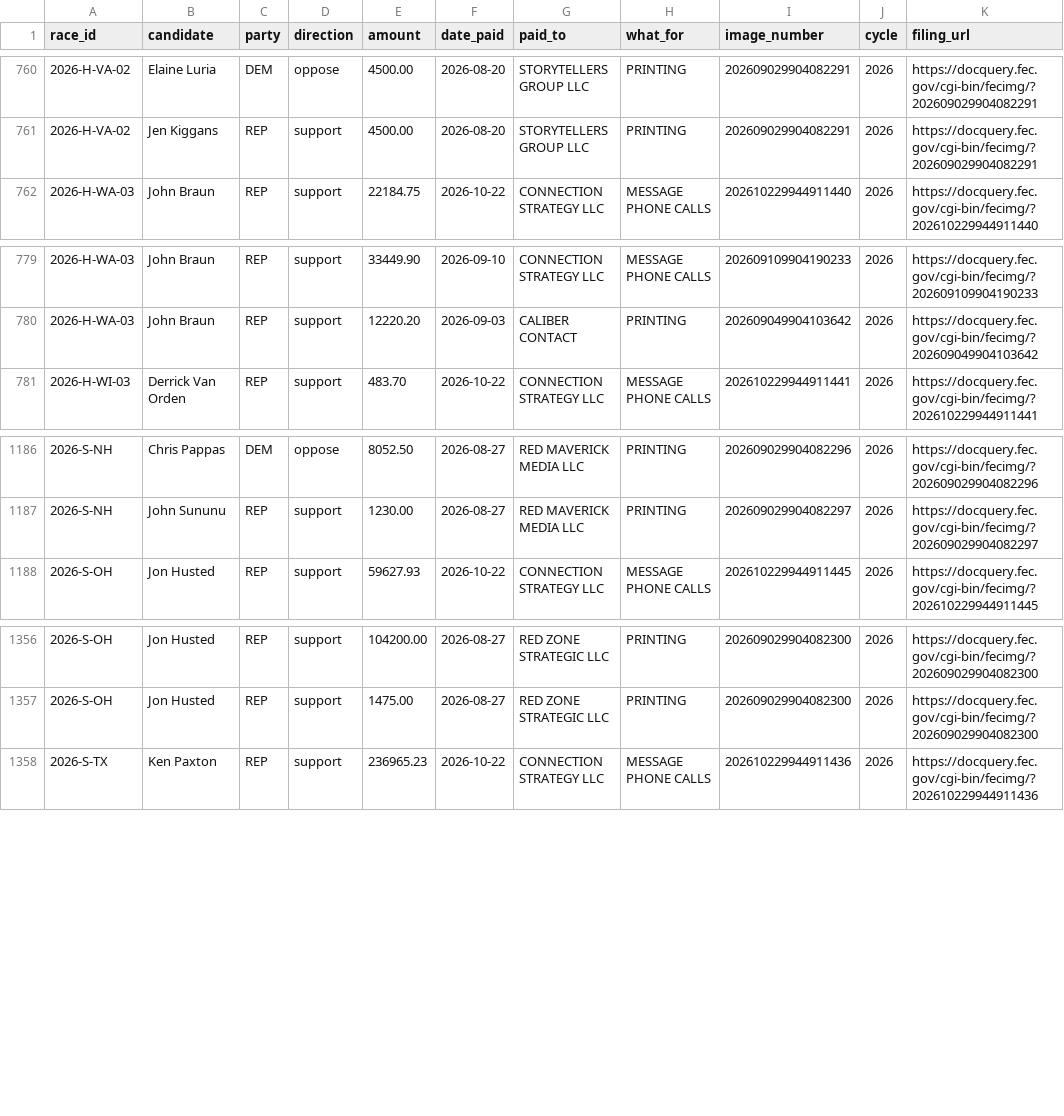
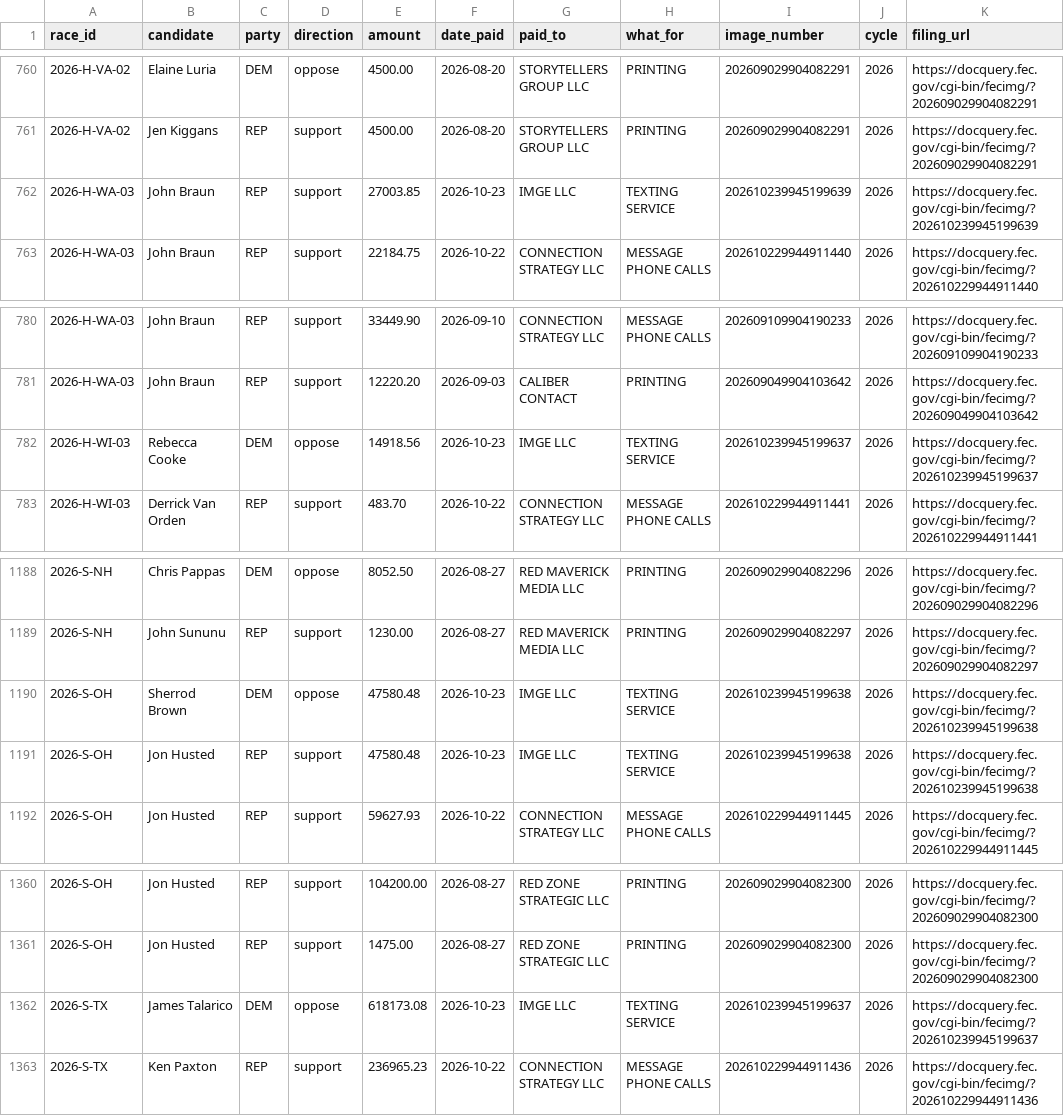
Before and after one commit to wired-investigations/America-PAC-Spending, a CSV file: embed_payments.csv, drawn as a sheet; only a part is shown, gaps mark what is left out.

```diff
--- a/embed_payments.csv
+++ b/embed_payments.csv
@@ -761,2 +761,3 @@ race_id,candidate,party,direction,amount,date_paid,paid_to,what_for,image_number
 2026-H-VA-02,Jen Kiggans,REP,support,4500.00,2026-08-20,STORYTELLERS GROUP LLC,PRINTING,202609029904082291,2026,https://docquery.fec.gov/cgi-bin/fecimg/?202609029904082291
+2026-H-WA-03,John Braun,REP,support,27003.85,2026-10-23,IMGE LLC,TEXTING SERVICE,202610239945199639,2026,https://docquery.fec.gov/cgi-bin/fecimg/?202610239945199639
 2026-H-WA-03,John Braun,REP,support,22184.75,2026-10-22,CONNECTION STRATEGY LLC,MESSAGE PHONE CALLS,202610229944911440,2026,https://docquery.fec.gov/cgi-bin/fecimg/?202610229944911440
@@ -780,2 +781,3 @@ race_id,candidate,party,direction,amount,date_paid,paid_to,what_for,image_number
 2026-H-WA-03,John Braun,REP,support,12220.20,2026-09-03,CALIBER CONTACT,PRINTING,202609049904103642,2026,https://docquery.fec.gov/cgi-bin/fecimg/?202609049904103642
+2026-H-WI-03,Rebecca Cooke,DEM,oppose,14918.56,2026-10-23,IMGE LLC,TEXTING SERVICE,202610239945199637,2026,https://docquery.fec.gov/cgi-bin/fecimg/?202610239945199637
 2026-H-WI-03,Derrick Van Orden,REP,support,483.70,2026-10-22,CONNECTION STRATEGY LLC,MESSAGE PHONE CALLS,202610229944911441,2026,https://docquery.fec.gov/cgi-bin/fecimg/?202610229944911441
@@ -1187,2 +1189,4 @@ race_id,candidate,party,direction,amount,date_paid,paid_to,what_for,image_number
 2026-S-NH,John Sununu,REP,support,1230.00,2026-08-27,RED MAVERICK MEDIA LLC,PRINTING,202609029904082297,2026,https://docquery.fec.gov/cgi-bin/fecimg/?202609029904082297
+2026-S-OH,Sherrod Brown,DEM,oppose,47580.48,2026-10-23,IMGE LLC,TEXTING SERVICE,202610239945199638,2026,https://docquery.fec.gov/cgi-bin/fecimg/?202610239945199638
+2026-S-OH,Jon Husted,REP,support,47580.48,2026-10-23,IMGE LLC,TEXTING SERVICE,202610239945199638,2026,https://docquery.fec.gov/cgi-bin/fecimg/?202610239945199638
 2026-S-OH,Jon Husted,REP,support,59627.93,2026-10-22,CONNECTION STRATEGY LLC,MESSAGE PHONE CALLS,202610229944911445,2026,https://docquery.fec.gov/cgi-bin/fecimg/?202610229944911445
@@ -1357,2 +1361,3 @@ race_id,candidate,party,direction,amount,date_paid,paid_to,what_for,image_number
 2026-S-OH,Jon Husted,REP,support,1475.00,2026-08-27,RED ZONE STRATEGIC LLC,PRINTING,202609029904082300,2026,https://docquery.fec.gov/cgi-bin/fecimg/?202609029904082300
+2026-S-TX,James Talarico,DEM,oppose,618173.08,2026-10-23,IMGE LLC,TEXTING SERVICE,202610239945199637,2026,https://docquery.fec.gov/cgi-bin/fecimg/?202610239945199637
 2026-S-TX,Ken Paxton,REP,support,236965.23,2026-10-22,CONNECTION STRATEGY LLC,MESSAGE PHONE CALLS,202610229944911436,2026,https://docquery.fec.gov/cgi-bin/fecimg/?202610229944911436
```
Also changed, not shown: embed_daily.csv, embed_races.csv, 4 other files.
